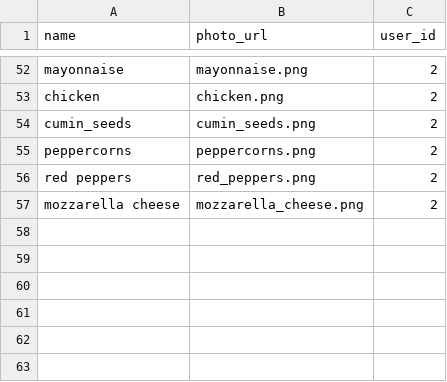
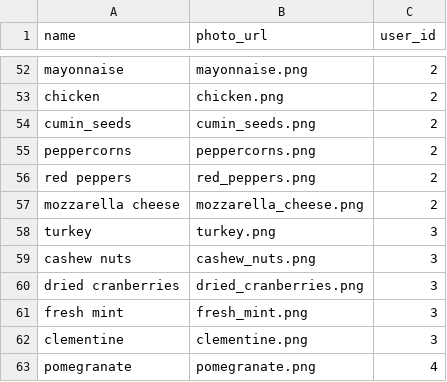
Before and after one commit to Ada-Developers-Academy/C3Projects--AdaCooks, a CSV file: db/ingredients.csv, drawn as a sheet; only a part is shown, gaps mark what is left out.

```diff
--- a/db/ingredients.csv
+++ b/db/ingredients.csv
@@ -57 +57,7 @@ red peppers,red_peppers.png,2
 mozzarella cheese,mozzarella_cheese.png,2
+turkey,turkey.png,3
+cashew nuts,cashew_nuts.png,3
+dried cranberries,dried_cranberries.png,3
+fresh mint,fresh_mint.png,3
+clementine,clementine.png,3
+pomegranate,pomegranate.png,4
```
Also changed, not shown: db/recipes.csv, 12 other files.
